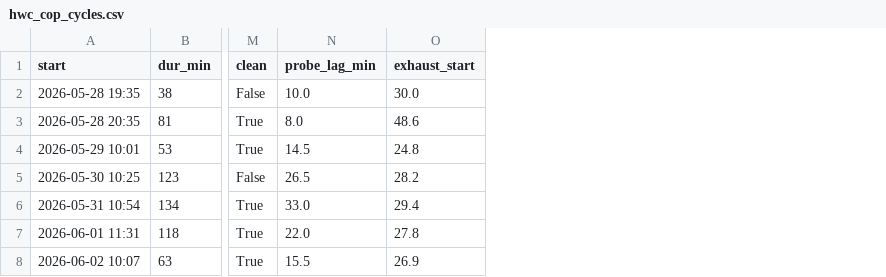
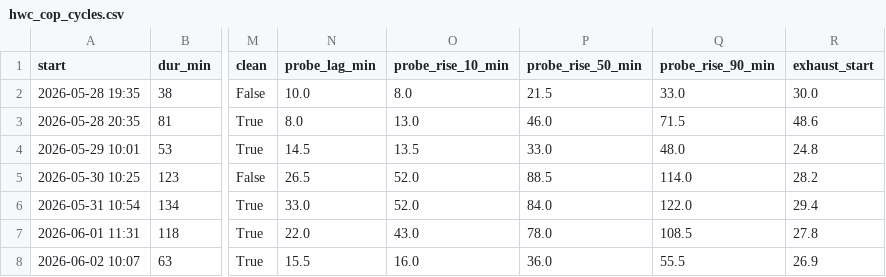
Before and after one commit to rmounce/ai-energy-forecast-slop, a CSV file: data/hwc_cop_cycles.csv, drawn as a sheet; only a part is shown, gaps mark what is left out; the diff names each change by its address in the sheet, - before the commit and + after, or states it on an @@ line.

Commit message:
Add offline HWC stratified tank model

```diff
--- a/data/hwc_cop_cycles.csv
+++ b/data/hwc_cop_cycles.csv
+column O (probe_rise_10_min), rows 2-8: 8.0 | 13.0 | 13.5 | 52.0 | 52.0 | 43.0 | 16.0
+column P (probe_rise_50_min), rows 2-8: 21.5 | 46.0 | 33.0 | 88.5 | 84.0 | 78.0 | 36.0
+column Q (probe_rise_90_min), rows 2-8: 33.0 | 71.5 | 48.0 | 114.0 | 122.0 | 108.5 | 55.5
```
Also changed, not shown: 8 other files.
